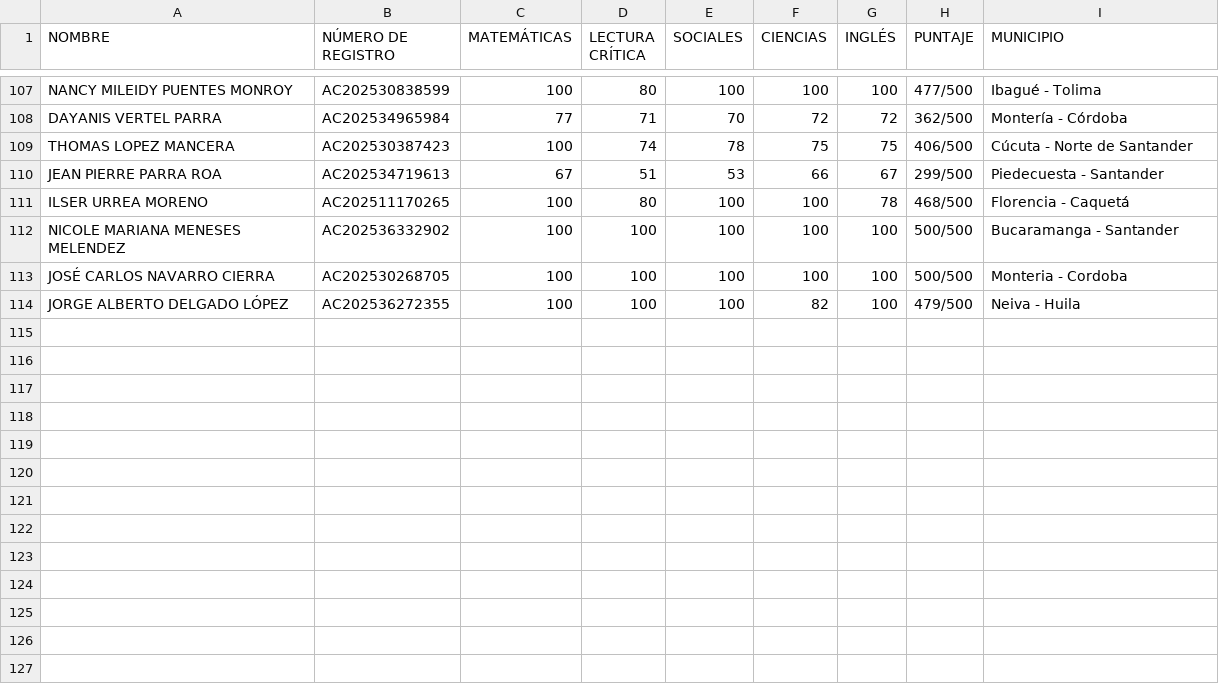
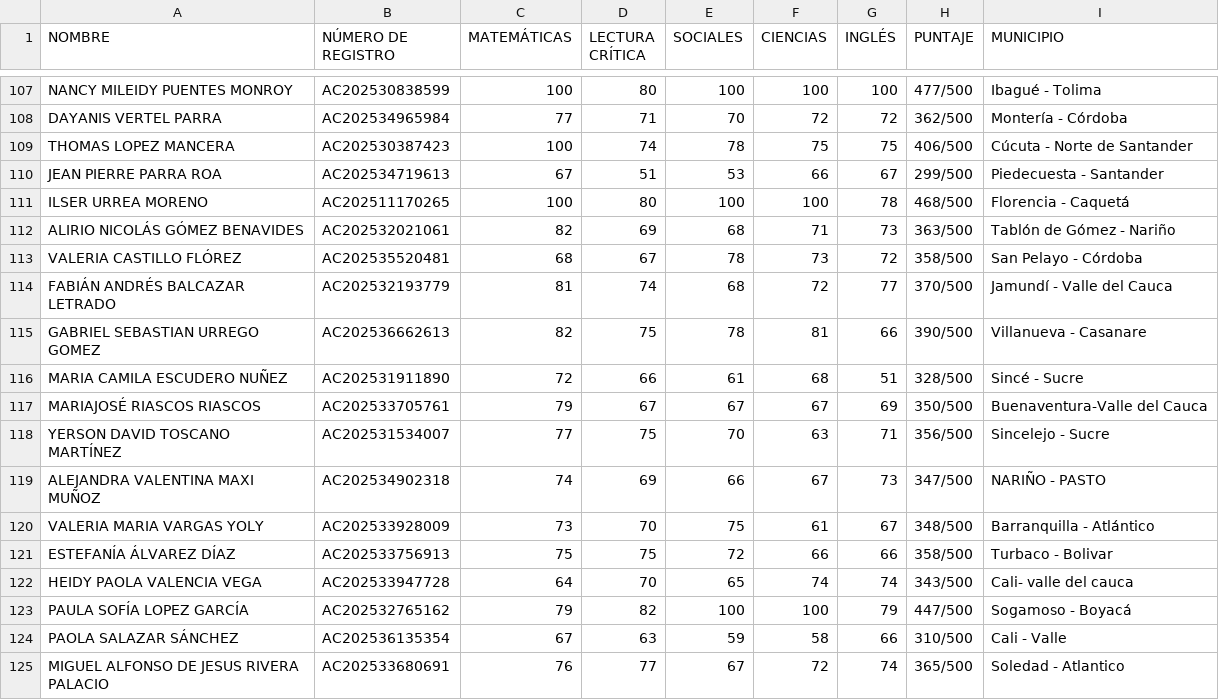
Before and after one commit to daniel-alt-pages/ranking-de-genios, a CSV file: BD - Hoja 1.csv, drawn as a sheet; only a part is shown, gaps mark what is left out; removed rows and columns are numbered as before the commit, all else as after; the diff names each change by its address in the sheet, - before the commit and + after, or states it on an @@ line.

Commit message:
Update BD - Hoja 1.csv

```diff
--- a/BD - Hoja 1.csv
+++ b/BD - Hoja 1.csv
-row 112: NICOLE MARIANA MENESES MELENDEZ | AC202536332902 | 100 | 100 | 100 | 100 | 100 | 500/500 | Bucaramanga - Santander
-row 113: JOSÉ CARLOS NAVARRO CIERRA | AC202530268705 | 100 | 100 | 100 | 100 | 100 | 500/500 | Monteria - Cordoba
-row 114: JORGE ALBERTO DELGADO LÓPEZ | AC202536272355 | 100 | 100 | 100 | 82 | 100 | 479/500 | Neiva - Huila
+row 112: ALIRIO NICOLÁS GÓMEZ BENAVIDES | AC202532021061 | 82 | 69 | 68 | 71 | 73 | 363/500 | Tablón de Gómez - Nariño
+row 113: VALERIA CASTILLO FLÓREZ | AC202535520481 | 68 | 67 | 78 | 73 | 72 | 358/500 | San Pelayo - Córdoba
+row 114: FABIÁN ANDRÉS BALCAZAR LETRADO | AC202532193779 | 81 | 74 | 68 | 72 | 77 | 370/500 | Jamundí - Valle del Cauca
+row 115: GABRIEL SEBASTIAN URREGO GOMEZ | AC202536662613 | 82 | 75 | 78 | 81 | 66 | 390/500 | Villanueva - Casanare
+row 116: MARIA CAMILA ESCUDERO NUÑEZ | AC202531911890 | 72 | 66 | 61 | 68 | 51 | 328/500 | Sincé - Sucre
+row 117: MARIAJOSÉ RIASCOS RIASCOS | AC202533705761 | 79 | 67 | 67 | 67 | 69 | 350/500 | Buenaventura-Valle del Cauca
+row 118: YERSON DAVID TOSCANO MARTÍNEZ | AC202531534007 | 77 | 75 | 70 | 63 | 71 | 356/500 | Sincelejo - Sucre
+row 119: ALEJANDRA VALENTINA MAXI MUÑOZ | AC202534902318 | 74 | 69 | 66 | 67 | 73 | 347/500 | NARIÑO - PASTO
+row 120: VALERIA MARIA VARGAS YOLY | AC202533928009 | 73 | 70 | 75 | 61 | 67 | 348/500 | Barranquilla - Atlántico
+row 121: ESTEFANÍA ÁLVAREZ DÍAZ | AC202533756913 | 75 | 75 | 72 | 66 | 66 | 358/500 | Turbaco - Bolivar
+row 122: HEIDY PAOLA VALENCIA VEGA | AC202533947728 | 64 | 70 | 65 | 74 | 74 | 343/500 | Cali- valle del cauca
+row 123: PAULA SOFÍA LOPEZ GARCÍA | AC202532765162 | 79 | 82 | 100 | 100 | 79 | 447/500 | Sogamoso - Boyacá
+row 124: PAOLA SALAZAR SÁNCHEZ | AC202536135354 | 67 | 63 | 59 | 58 | 66 | 310/500 | Cali - Valle
+row 125: MIGUEL ALFONSO DE JESUS RIVERA PALACIO | AC202533680691 | 76 | 77 | 67 | 72 | 74 | 365/500 | Soledad - Atlantico
```
